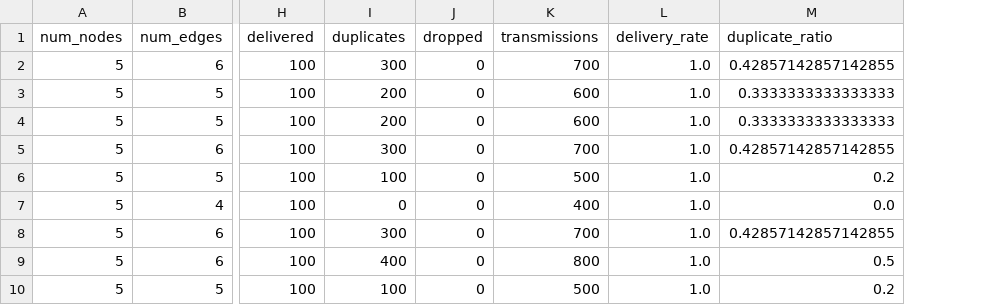
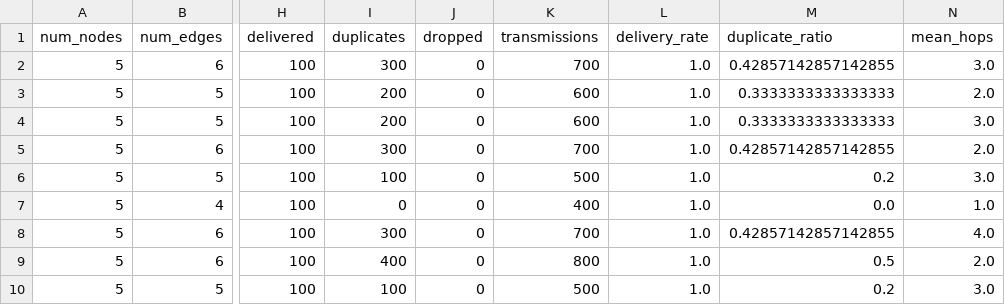
Before and after one commit to frozenyogurtdsn/ResilientMesh, a CSV file: results/network_size_baseline.csv, drawn as a sheet; only a part is shown, gaps mark what is left out; the diff names each change by its address in the sheet, - before the commit and + after, or states it on an @@ line.

```diff
--- a/results/network_size_baseline.csv
+++ b/results/network_size_baseline.csv
+column N (mean_hops), rows 2-10: 3.0 | 2.0 | 3.0 | 2.0 | 3.0 | 1.0 | 4.0 | 2.0 | 3.0
```
Also changed, not shown: results/ttl_baseline.csv, 1 other file.
